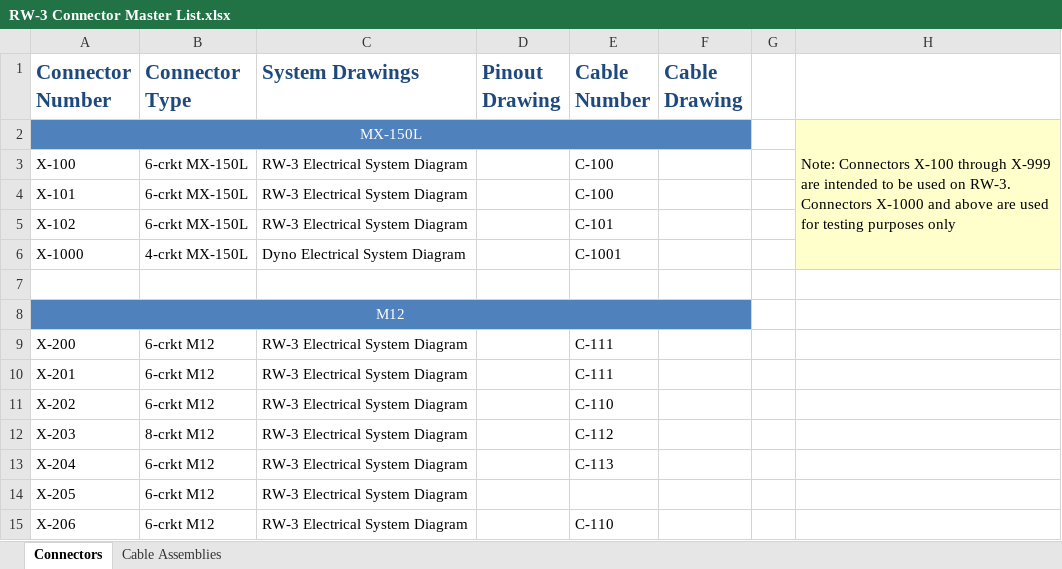
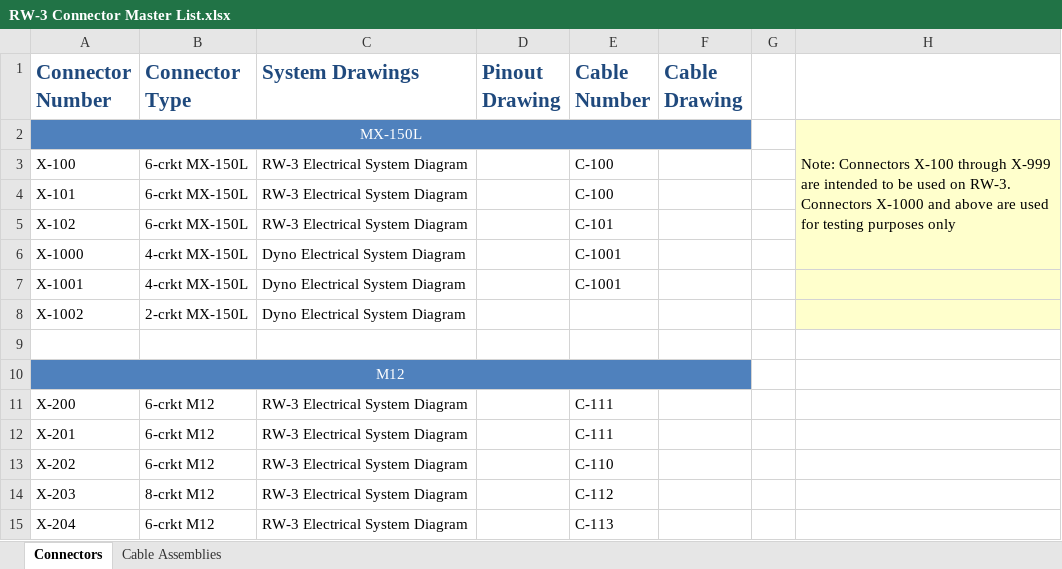
Before and after one commit to tmartin07/Vehicle-wiring-diagrams, an Excel workbook: RW-3 Connector Master List.xlsx, sheet Connectors, drawn as a sheet; only a part is shown; the shorter side is filled out with more unchanged rows; values as stored, in another font and other column widths than the file's, no borders; the diff names each change by its address in the sheet, - before the commit and + after, or states it on an @@ line.

Commit message:
Updated Dyno Electrical System Diagram to V1.2
Created Dyno Electrical System Diagram V2.0
***Important Note: This does not obsolete V1.2, both will be used in separate test conditions.  V2.0 adds CAN Mirror into Dyno configuration.

```diff
--- a/RW-3 Connector Master List.xlsx (sheet Connectors)
+++ b/RW-3 Connector Master List.xlsx (sheet Connectors)
+row 7: X-1001 | 4-crkt MX-150L | Dyno Electrical System Diagram |  | C-1001
+row 8: X-1002 | 2-crkt MX-150L | Dyno Electrical System Diagram
```
Also changed, not shown: sheet Cable Assemblies, 6 other files.
